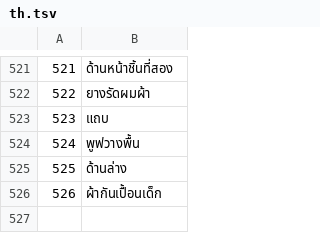
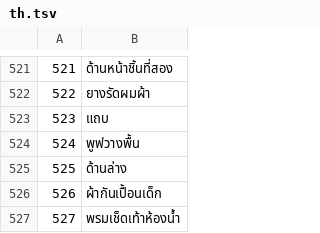
Before and after one commit to jackwallner/knit, a TSV file: scripts/l10n/th.tsv, drawn as a sheet; only a part is shown, gaps mark what is left out.

```diff
--- a/scripts/l10n/th.tsv
+++ b/scripts/l10n/th.tsv
@@ -526 +526,2 @@
 526	ผ้ากันเปื้อนเด็ก
+527	พรมเช็ดเท้าห้องน้ำ
```
Also changed, not shown: scripts/l10n/kn.tsv, scripts/l10n/ml.tsv, 50 other files.
